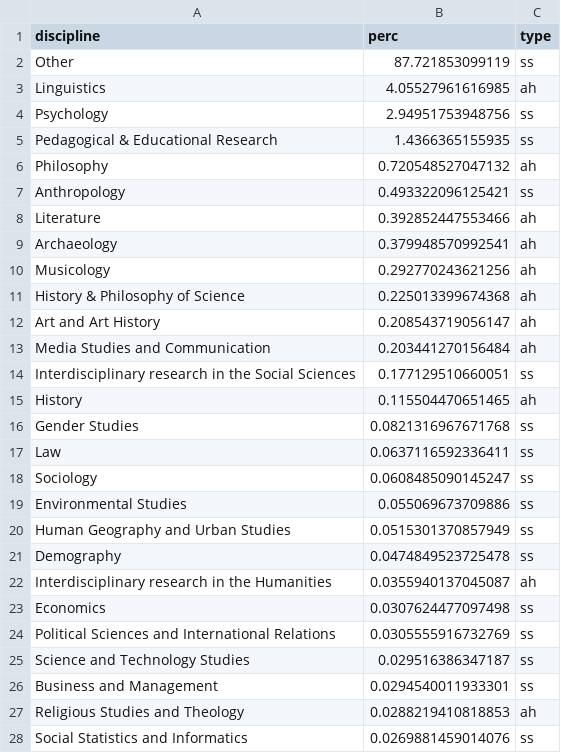
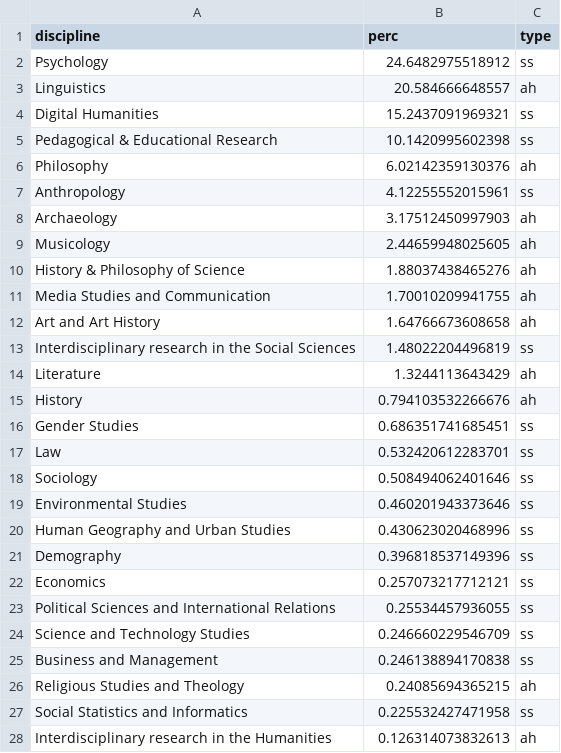
Before and after one commit to dhjournals/list, a TSV file: data/citations/dimensions/distro_outgoing.tsv, drawn as a sheet; only a part is shown; the diff covers the shown part only.

```diff
--- a/data/citations/dimensions/distro_outgoing.tsv
+++ b/data/citations/dimensions/distro_outgoing.tsv
@@ -1,28 +1,28 @@
 discipline	perc	type
-Other	87.721853099119	ss
-Linguistics	4.05527961616985	ah
-Psychology	2.94951753948756	ss
-Pedagogical & Educational Research	1.4366365155935	ss
-Philosophy	0.720548527047132	ah
-Anthropology	0.493322096125421	ss
-Literature	0.392852447553466	ah
-Archaeology	0.379948570992541	ah
-Musicology	0.292770243621256	ah
-History & Philosophy of Science	0.225013399674368	ah
-Art and Art History	0.208543719056147	ah
-Media Studies and Communication	0.203441270156484	ah
-Interdisciplinary research in the Social Sciences	0.177129510660051	ss
-History	0.115504470651465	ah
-Gender Studies	0.0821316967671768	ss
-Law	0.0637116592336411	ss
-Sociology	0.0608485090145247	ss
-Environmental Studies	0.055069673709886	ss
-Human Geography and Urban Studies	0.0515301370857949	ss
-Demography	0.0474849523725478	ss
-Interdisciplinary research in the Humanities	0.0355940137045087	ah
-Economics	0.0307624477097498	ss
-Political Sciences and International Relations	0.0305555916732769	ss
-Science and Technology Studies	0.029516386347187	ss
-Business and Management	0.0294540011933301	ss
-Religious Studies and Theology	0.0288219410818853	ah
-Social Statistics and Informatics	0.0269881459014076	ss
+Psychology	24.6482975518912	ss
+Linguistics	20.584666648557	ah
+Digital Humanities	15.2437091969321	ss
+Pedagogical & Educational Research	10.1420995602398	ss
+Philosophy	6.02142359130376	ah
+Anthropology	4.12255552015961	ss
+Archaeology	3.17512450997903	ah
+Musicology	2.44659948025605	ah
+History & Philosophy of Science	1.88037438465276	ah
+Media Studies and Communication	1.70010209941755	ah
+Art and Art History	1.64766673608658	ah
+Interdisciplinary research in the Social Sciences	1.48022204496819	ss
+Literature	1.3244113643429	ah
+History	0.794103532266676	ah
+Gender Studies	0.686351741685451	ss
+Law	0.532420612283701	ss
+Sociology	0.508494062401646	ss
+Environmental Studies	0.460201943373646	ss
+Human Geography and Urban Studies	0.430623020468996	ss
+Demography	0.396818537149396	ss
+Economics	0.257073217712121	ss
+Political Sciences and International Relations	0.25534457936055	ss
+Science and Technology Studies	0.246660229546709	ss
+Business and Management	0.246138894170838	ss
+Religious Studies and Theology	0.24085694365215	ah
+Social Statistics and Informatics	0.225532427471958	ss
+Interdisciplinary research in the Humanities	0.126314073832613	ah
```
Also changed, not shown: 1 added row, 1 removed row and 3 edited cells elsewhere in this file, data/citations/dimensions/distro_ingoing.tsv, 6 other files.
